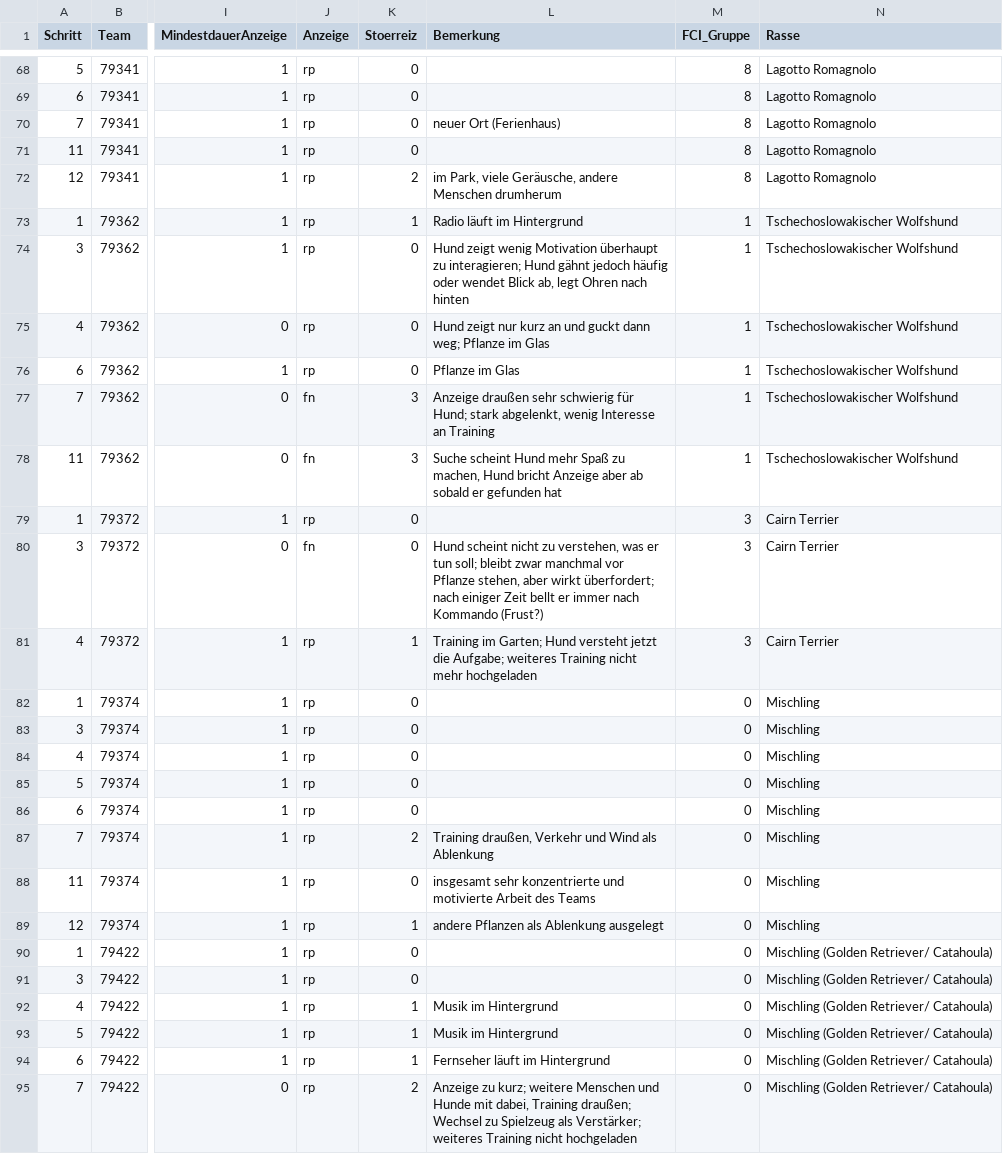
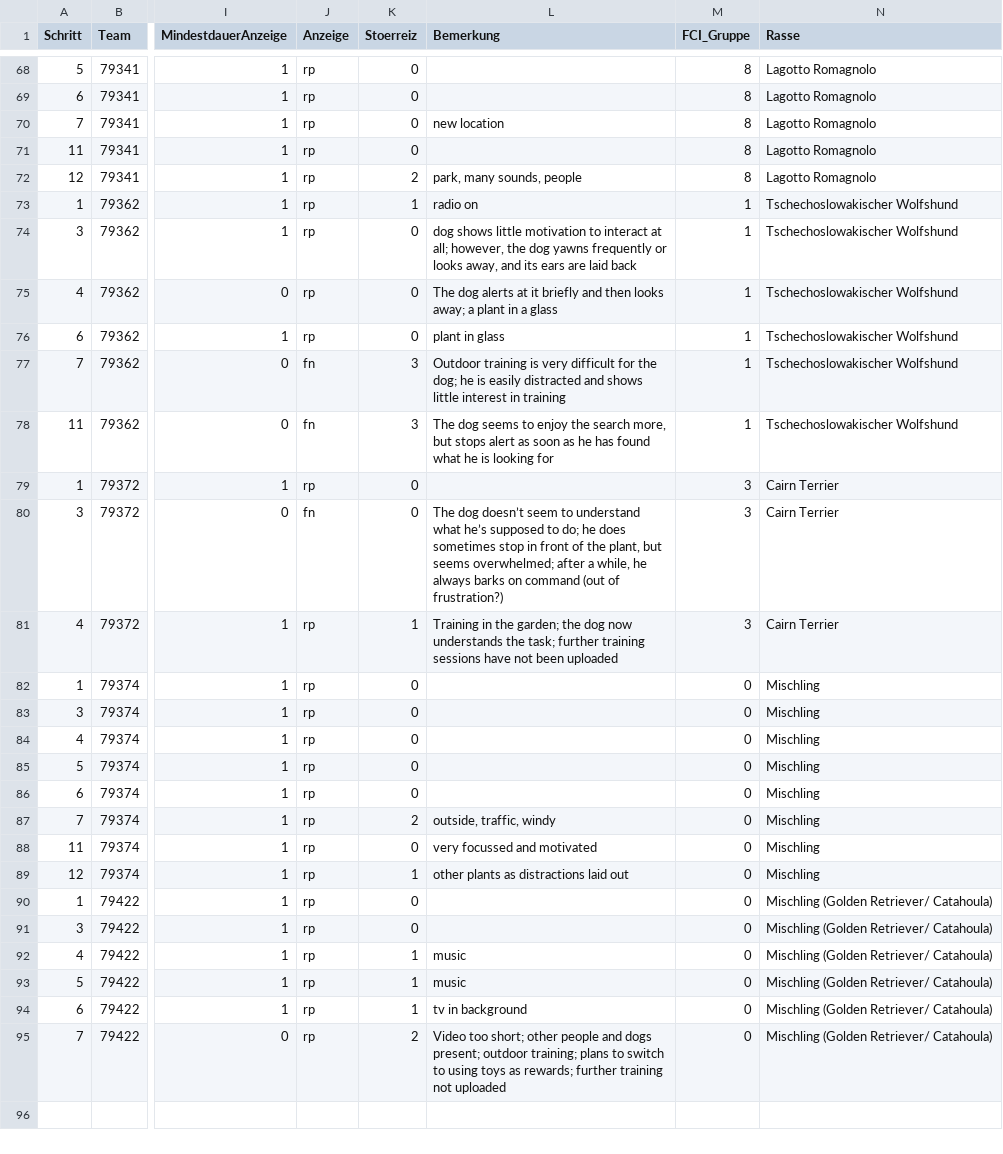
Before and after one commit to Geckogretel/IGAMon-Dog, a CSV file: R/Q1_Q2/online_cohort2.csv, drawn as a sheet; only a part is shown, gaps mark what is left out; the diff covers the shown part only; the diff names each change by its address in the sheet, - before the commit and + after, or states it on an @@ line.

Commit message:
Add files via upload

```diff
--- a/R/Q1_Q2/online_cohort2.csv
+++ b/R/Q1_Q2/online_cohort2.csv
-L70 (Bemerkung): neuer Ort (Ferienhaus)
+L70 (Bemerkung): new location
-L72 (Bemerkung): im Park, viele Geräusche, andere Menschen drumherum
+L72 (Bemerkung): park, many sounds, people
-L73 (Bemerkung): Radio läuft im Hintergrund
+L73 (Bemerkung): radio on
-L74 (Bemerkung): Hund zeigt wenig Motivation überhaupt zu interagieren; Hund gähnt jedoch häufig oder wendet Blick ab, legt Ohren nach hinten
+L74 (Bemerkung): dog shows little motivation to interact at all; however, the dog yawns frequently or looks away, and its ears are laid back
-L75 (Bemerkung): Hund zeigt nur kurz an und guckt dann weg; Pflanze im Glas
+L75 (Bemerkung): The dog alerts at it briefly and then looks away; a plant in a glass
-L76 (Bemerkung): Pflanze im Glas
+L76 (Bemerkung): plant in glass
-L77 (Bemerkung): Anzeige draußen sehr schwierig für Hund; stark abgelenkt, wenig Interesse an Training
+L77 (Bemerkung): Outdoor training is very difficult for the dog; he is easily distracted and shows little interest in training
-L78 (Bemerkung): Suche scheint Hund mehr Spaß zu machen, Hund bricht Anzeige aber ab sobald er gefunden hat
+L78 (Bemerkung): The dog seems to enjoy the search more, but stops alert as soon as he has found what he is looking for
-L80 (Bemerkung): Hund scheint nicht zu verstehen, was er tun soll; bleibt zwar manchmal vor Pflanze stehen, aber wirkt überfordert; nach einiger Zeit bellt er immer nach Kommando (Frust?)
+L80 (Bemerkung): The dog doesn’t seem to understand what he’s supposed to do; he does sometimes stop in front of the plant, but seems overwhelmed; after a while, he always barks on command (out of frustration?)
-L81 (Bemerkung): Training im Garten; Hund versteht jetzt die Aufgabe; weiteres Training nicht mehr hochgeladen
+L81 (Bemerkung): Training in the garden; the dog now understands the task; further training sessions have not been uploaded
-L87 (Bemerkung): Training draußen, Verkehr und Wind als Ablenkung
+L87 (Bemerkung): outside, traffic, windy
-L88 (Bemerkung): insgesamt sehr konzentrierte und motivierte Arbeit des Teams
+L88 (Bemerkung): very focussed and motivated
-L89 (Bemerkung): andere Pflanzen als Ablenkung ausgelegt
+L89 (Bemerkung): other plants as distractions laid out
-L92:L93 (Bemerkung): Musik im Hintergrund
+L92:L93 (Bemerkung): music
-L94 (Bemerkung): Fernseher läuft im Hintergrund
+L94 (Bemerkung): tv in background
-L95 (Bemerkung): Anzeige zu kurz; weitere Menschen und Hunde mit dabei, Training draußen; Wechsel zu Spielzeug als Verstärker; weiteres Training nicht hochgeladen
+L95 (Bemerkung): Video too short; other people and dogs present; outdoor training; plans to switch to using toys as rewards; further training not uploaded
```
Also changed, not shown: 36 edited cells elsewhere in this file, R/Q1_Q2/online_cohort1.csv, 2 other files.
